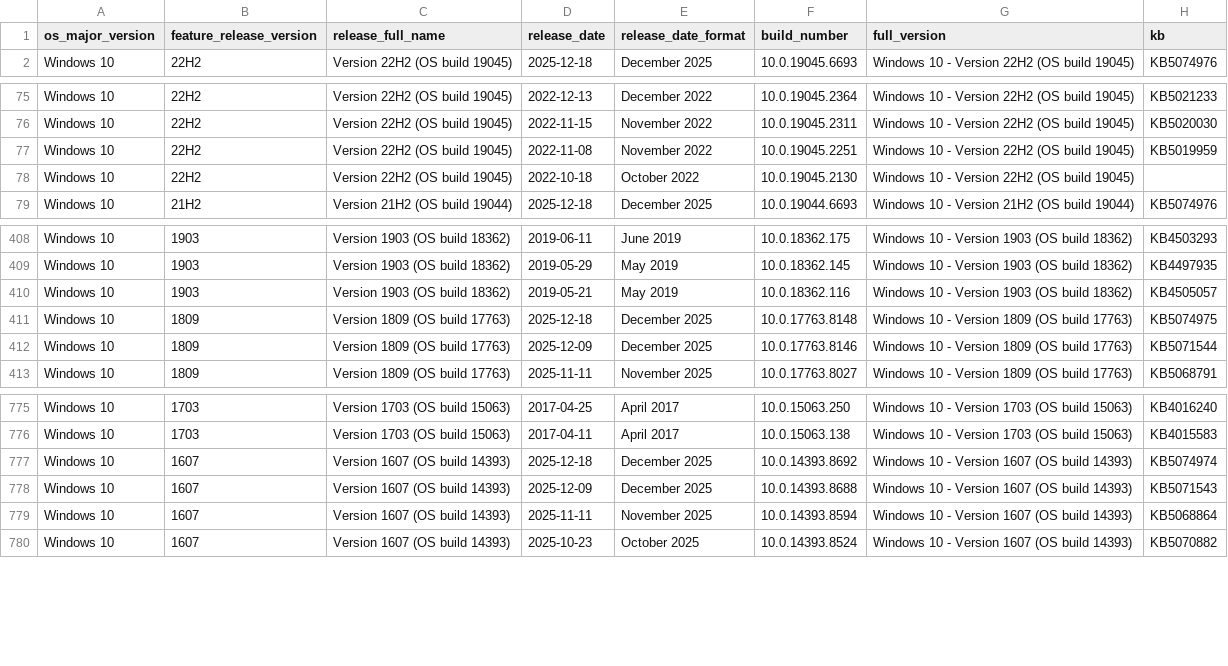
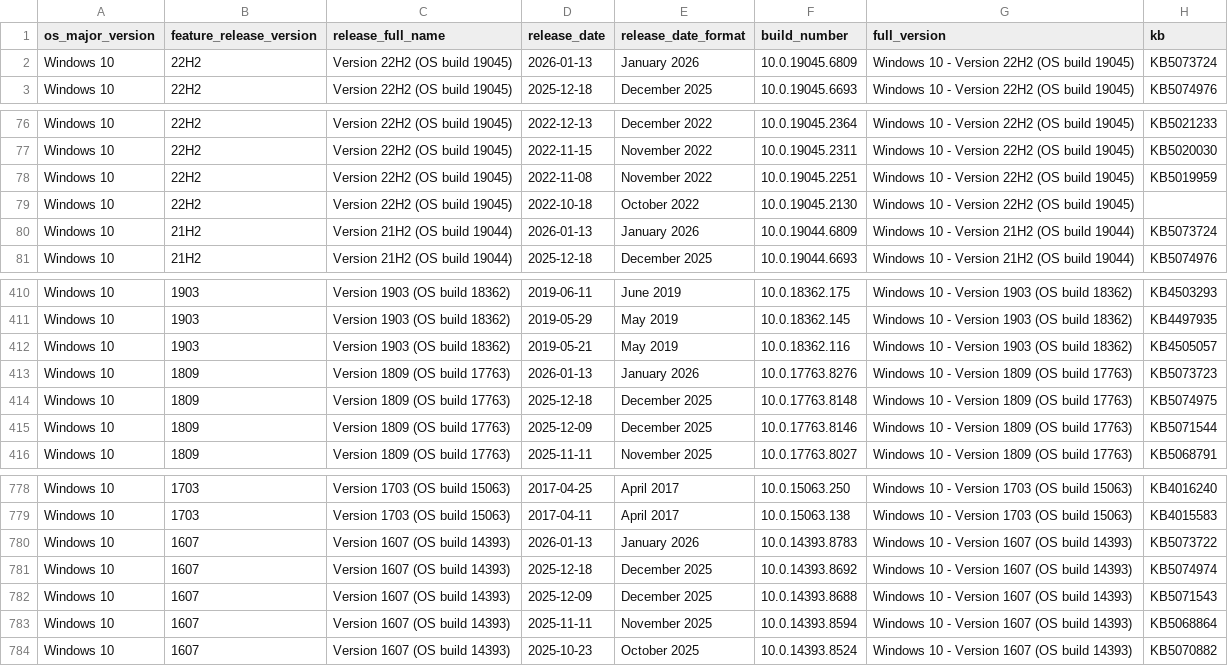
Before and after one commit to Clemv95/Windows-Update-CSV-Scraper, a CSV file: win10_builds.csv, drawn as a sheet; only a part is shown, gaps mark what is left out.

```diff
--- a/win10_builds.csv
+++ b/win10_builds.csv
@@ -1,2 +1,3 @@
 os_major_version,feature_release_version,release_full_name,release_date,release_date_format,build_number,full_version,kb
+Windows 10,22H2,Version 22H2 (OS build 19045),2026-01-13,January 2026,10.0.19045.6809,Windows 10 - Version 22H2 (OS build 19045),KB5073724
 Windows 10,22H2,Version 22H2 (OS build 19045),2025-12-18,December 2025,10.0.19045.6693,Windows 10 - Version 22H2 (OS build 19045),KB5074976
@@ -78,2 +79,3 @@ Windows 10,22H2,Version 22H2 (OS build 19045),2022-11-08,November 2022,10.0.1904
 Windows 10,22H2,Version 22H2 (OS build 19045),2022-10-18,October 2022,10.0.19045.2130,Windows 10 - Version 22H2 (OS build 19045),
+Windows 10,21H2,Version 21H2 (OS build 19044),2026-01-13,January 2026,10.0.19044.6809,Windows 10 - Version 21H2 (OS build 19044),KB5073724
 Windows 10,21H2,Version 21H2 (OS build 19044),2025-12-18,December 2025,10.0.19044.6693,Windows 10 - Version 21H2 (OS build 19044),KB5074976
@@ -410,2 +412,3 @@ Windows 10,1903,Version 1903 (OS build 18362),2019-05-29,May 2019,10.0.18362.145
 Windows 10,1903,Version 1903 (OS build 18362),2019-05-21,May 2019,10.0.18362.116,Windows 10 - Version 1903 (OS build 18362),KB4505057
+Windows 10,1809,Version 1809 (OS build 17763),2026-01-13,January 2026,10.0.17763.8276,Windows 10 - Version 1809 (OS build 17763),KB5073723
 Windows 10,1809,Version 1809 (OS build 17763),2025-12-18,December 2025,10.0.17763.8148,Windows 10 - Version 1809 (OS build 17763),KB5074975
@@ -776,2 +779,3 @@ Windows 10,1703,Version 1703 (OS build 15063),2017-04-25,April 2017,10.0.15063.2
 Windows 10,1703,Version 1703 (OS build 15063),2017-04-11,April 2017,10.0.15063.138,Windows 10 - Version 1703 (OS build 15063),KB4015583
+Windows 10,1607,Version 1607 (OS build 14393),2026-01-13,January 2026,10.0.14393.8783,Windows 10 - Version 1607 (OS build 14393),KB5073722
 Windows 10,1607,Version 1607 (OS build 14393),2025-12-18,December 2025,10.0.14393.8692,Windows 10 - Version 1607 (OS build 14393),KB5074974
```
Also changed, not shown: win11_builds.csv.
